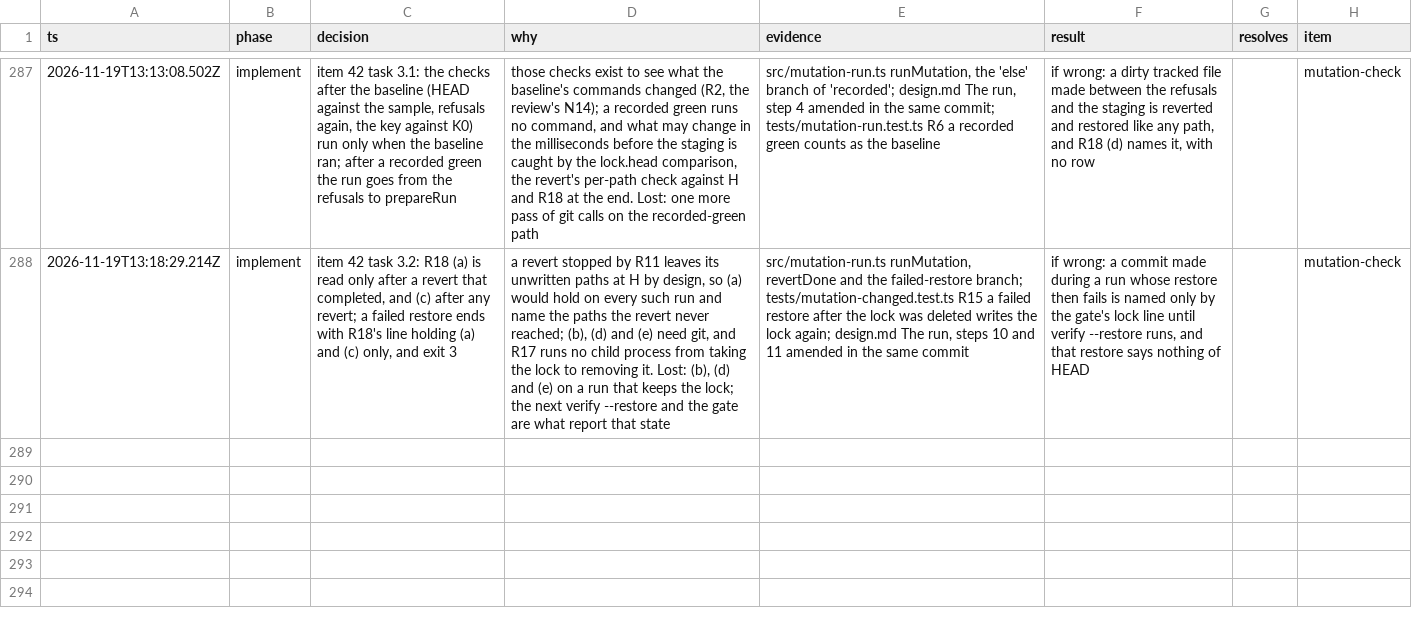
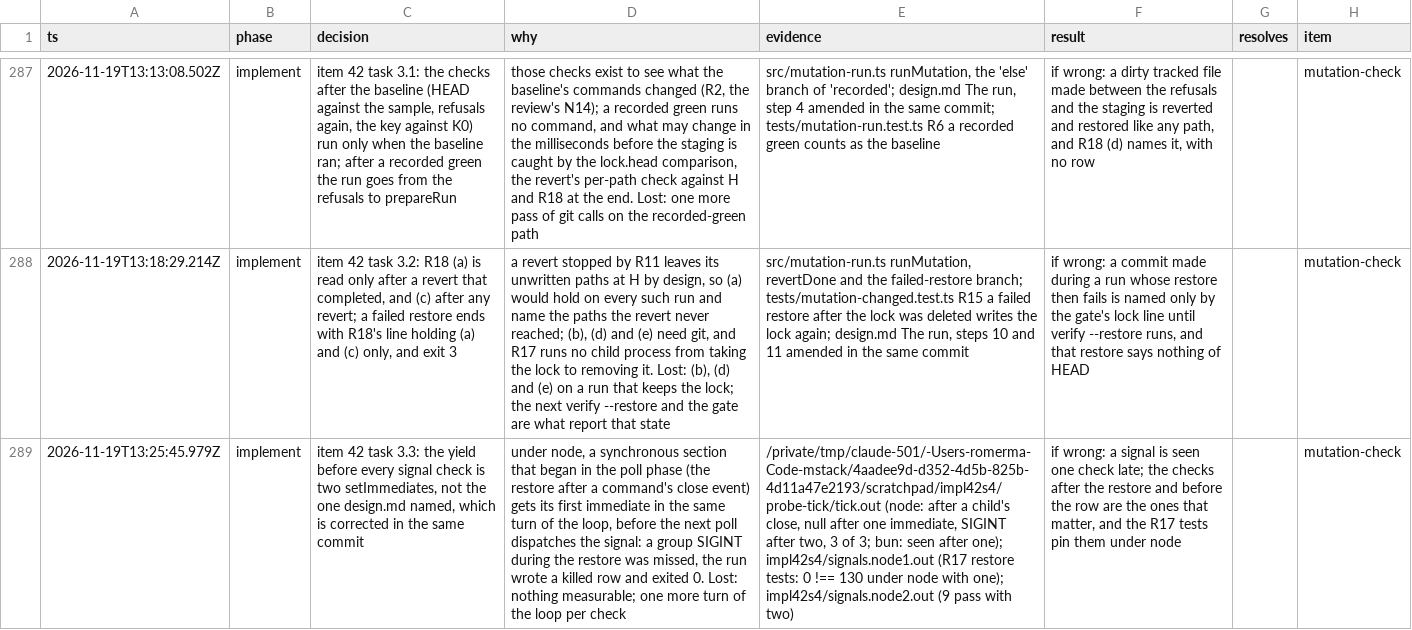
Before and after one commit to romerma/mstack, a TSV file: .mstack/decisions.tsv, drawn as a sheet; only a part is shown, gaps mark what is left out; the diff names each change by its address in the sheet, - before the commit and + after, or states it on an @@ line.

Commit message:
feat: restore the tree before acting on a signal to the mutation run

```diff
--- a/.mstack/decisions.tsv
+++ b/.mstack/decisions.tsv
+row 289: 2026-11-19T13:25:45.979Z | implement | item 42 task 3.3: the yield before every signal check is two setImmediates, not the one design.md named, which is corrected in the same commit | under node, a synchronous section that began in the poll phase (the restore after a command's close event) gets its first immediate in the same turn of the loop, before the next poll dispatches the signal: a group SIGINT during the restore was missed, the run wrote a killed row and exited 0. Lost: nothing measurable; one more turn of the loop per check | /private/tmp/claude-501/-Users-romerma-Code-mstack/4aadee9d-d352-4d5b-825b-4d11a47e2193/scratchpad/impl42s4/probe-tick/tick.out (node: after a child's close, null after one immediate, SIGINT after two, 3 of 3; bun: seen after one); impl42s4/signals.node1.out (R17 restore tests: 0 !== 130 under node with one); impl42s4/signals.node2.out (9 pass with two) | if wrong: a signal is seen one check late; the checks after the restore and before the row are the ones that matter, and the R17 tests pin them under node |  | mutation-check
```
Also changed, not shown: 5 other files.
